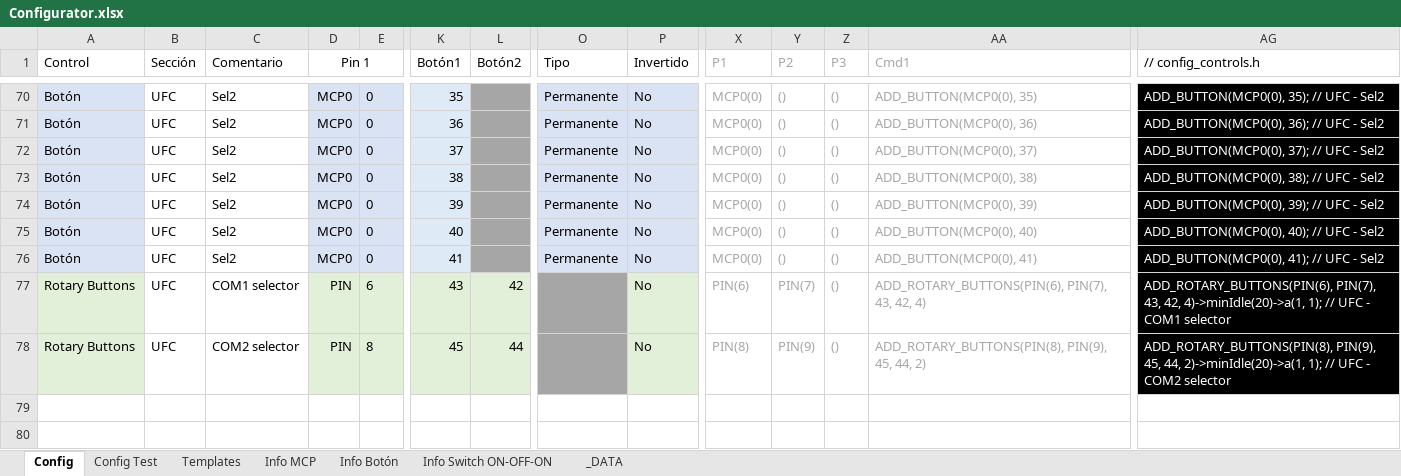
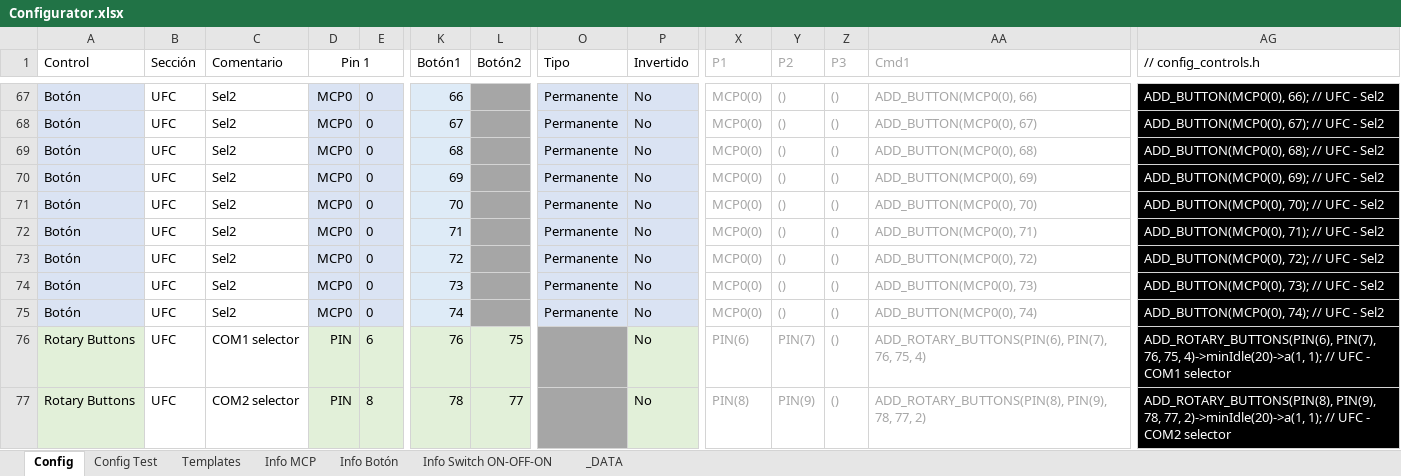
Before and after one commit to missilerider/RiderJoy, an Excel workbook: Configurator.xlsx, sheet Config, drawn as a sheet; only a part is shown, gaps mark what is left out; values as stored, in another font and other column widths than the file's, no borders; addresses are those after the commit; rows hold the shown columns only; the diff covers the shown part only; the diff names each change by its address in the sheet, - before the commit and + after, or states it on an @@ line.

```diff
--- a/Configurator.xlsx (sheet Config)
+++ b/Configurator.xlsx (sheet Config)
-K67 (Botón1): 35
+K67 (Botón1): 66
-AA67 (Cmd1): ADD_BUTTON(MCP0(0), 35)
+AA67 (Cmd1): ADD_BUTTON(MCP0(0), 66)
-AG67 (// config_controls.h): ADD_BUTTON(MCP0(0), 35); // UFC - Sel2
+AG67 (// config_controls.h): ADD_BUTTON(MCP0(0), 66); // UFC - Sel2
-K68 (Botón1): 36
+K68 (Botón1): 67
-AA68 (Cmd1): ADD_BUTTON(MCP0(0), 36)
+AA68 (Cmd1): ADD_BUTTON(MCP0(0), 67)
-AG68 (// config_controls.h): ADD_BUTTON(MCP0(0), 36); // UFC - Sel2
+AG68 (// config_controls.h): ADD_BUTTON(MCP0(0), 67); // UFC - Sel2
+row 69: Botón | UFC | Sel2 | MCP0 | 0 | 68 |  | Permanente | No | MCP0(0) | () | () | ADD_BUTTON(MCP0(0), 68) | ADD_BUTTON(MCP0(0), 68); // UFC - Sel2
+row 70: Botón | UFC | Sel2 | MCP0 | 0 | 69 |  | Permanente | No | MCP0(0) | () | () | ADD_BUTTON(MCP0(0), 69) | ADD_BUTTON(MCP0(0), 69); // UFC - Sel2
-K71 (Botón1): 37
+K71 (Botón1): 70
-AA71 (Cmd1): ADD_BUTTON(MCP0(0), 37)
+AA71 (Cmd1): ADD_BUTTON(MCP0(0), 70)
-AG71 (// config_controls.h): ADD_BUTTON(MCP0(0), 37); // UFC - Sel2
+AG71 (// config_controls.h): ADD_BUTTON(MCP0(0), 70); // UFC - Sel2
-K72 (Botón1): 38
+K72 (Botón1): 71
-AA72 (Cmd1): ADD_BUTTON(MCP0(0), 38)
+AA72 (Cmd1): ADD_BUTTON(MCP0(0), 71)
-AG72 (// config_controls.h): ADD_BUTTON(MCP0(0), 38); // UFC - Sel2
+AG72 (// config_controls.h): ADD_BUTTON(MCP0(0), 71); // UFC - Sel2
-K73 (Botón1): 39
+K73 (Botón1): 72
-AA73 (Cmd1): ADD_BUTTON(MCP0(0), 39)
+AA73 (Cmd1): ADD_BUTTON(MCP0(0), 72)
-AG73 (// config_controls.h): ADD_BUTTON(MCP0(0), 39); // UFC - Sel2
+AG73 (// config_controls.h): ADD_BUTTON(MCP0(0), 72); // UFC - Sel2
-K74 (Botón1): 40
+K74 (Botón1): 73
-AA74 (Cmd1): ADD_BUTTON(MCP0(0), 40)
+AA74 (Cmd1): ADD_BUTTON(MCP0(0), 73)
-AG74 (// config_controls.h): ADD_BUTTON(MCP0(0), 40); // UFC - Sel2
+AG74 (// config_controls.h): ADD_BUTTON(MCP0(0), 73); // UFC - Sel2
-K75 (Botón1): 41
+K75 (Botón1): 74
-AA75 (Cmd1): ADD_BUTTON(MCP0(0), 41)
+AA75 (Cmd1): ADD_BUTTON(MCP0(0), 74)
-AG75 (// config_controls.h): ADD_BUTTON(MCP0(0), 41); // UFC - Sel2
+AG75 (// config_controls.h): ADD_BUTTON(MCP0(0), 74); // UFC - Sel2
-K76 (Botón1): 43
+K76 (Botón1): 76
-L76 (Botón2): 42
+L76 (Botón2): 75
-AA76 (Cmd1): ADD_ROTARY_BUTTONS(PIN(6), PIN(7), 43, 42, 4)
+AA76 (Cmd1): ADD_ROTARY_BUTTONS(PIN(6), PIN(7), 76, 75, 4)
-AG76 (// config_controls.h): ADD_ROTARY_BUTTONS(PIN(6), PIN(7), 43, 42, 4)->minIdle(20)->a(1, 1);…
+AG76 (// config_controls.h): ADD_ROTARY_BUTTONS(PIN(6), PIN(7), 76, 75, 4)->minIdle(20)->a(1, 1);…
-K77 (Botón1): 45
+K77 (Botón1): 78
-L77 (Botón2): 44
+L77 (Botón2): 77
-AA77 (Cmd1): ADD_ROTARY_BUTTONS(PIN(8), PIN(9), 45, 44, 2)
+AA77 (Cmd1): ADD_ROTARY_BUTTONS(PIN(8), PIN(9), 78, 77, 2)
-AG77 (// config_controls.h): ADD_ROTARY_BUTTONS(PIN(8), PIN(9), 45, 44, 2)->minIdle(20)->a(1, 1);…
+AG77 (// config_controls.h): ADD_ROTARY_BUTTONS(PIN(8), PIN(9), 78, 77, 2)->minIdle(20)->a(1, 1);…
```
Also changed, not shown: 31 added rows and 34 removed rows elsewhere in this sheet, formulas that keep their value, 4 other files.
